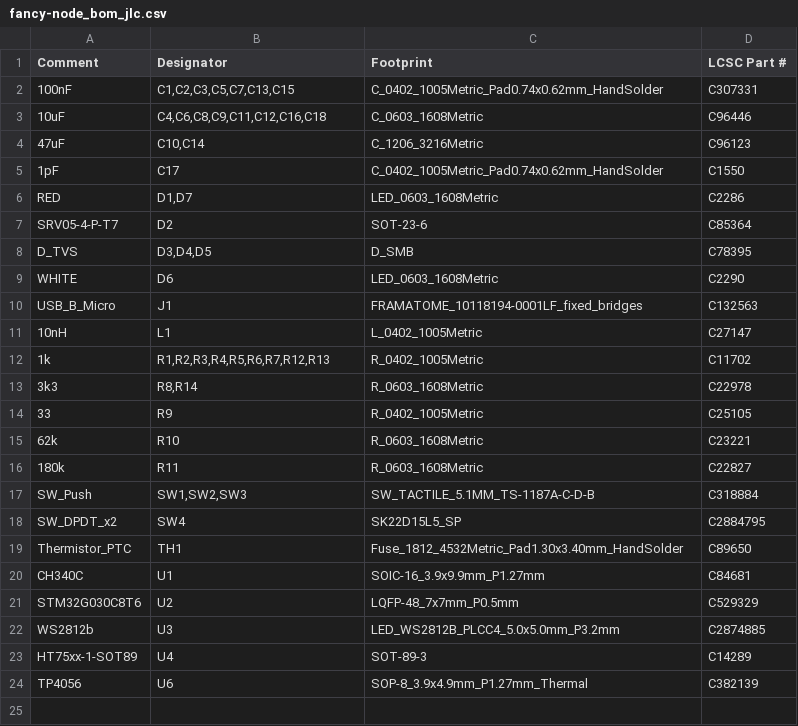
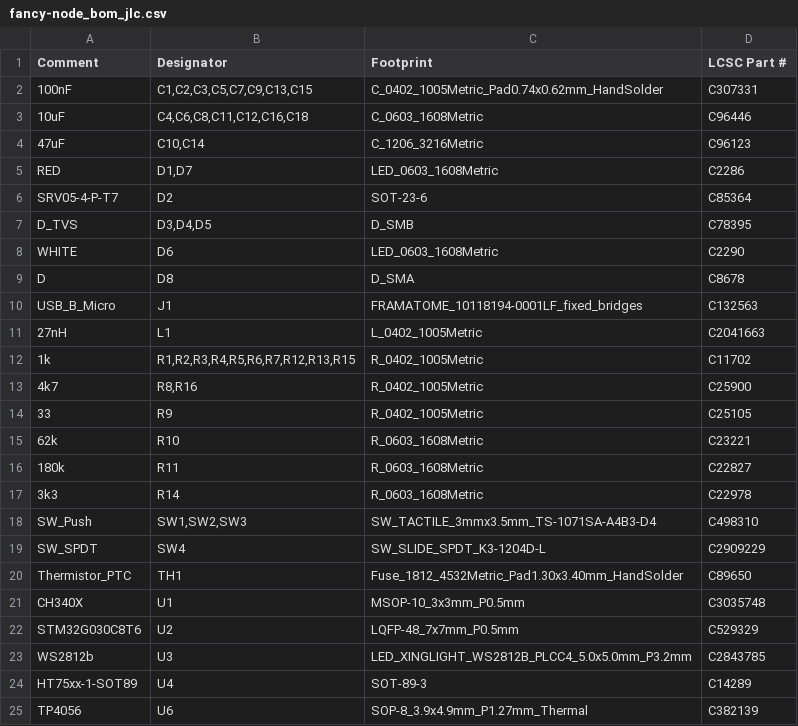
Before and after one commit to candykingdom/firefly2, a CSV file: hardware/fancy-node/fancy-node_bom_jlc.csv, drawn as a sheet.

```diff
--- a/hardware/fancy-node/fancy-node_bom_jlc.csv
+++ b/hardware/fancy-node/fancy-node_bom_jlc.csv
@@ -1,6 +1,5 @@
 "Comment","Designator","Footprint","LCSC Part #"
-"100nF","C1,C2,C3,C5,C7,C13,C15","C_0402_1005Metric_Pad0.74x0.62mm_HandSolder","C307331"
-"10uF","C4,C6,C8,C9,C11,C12,C16,C18","C_0603_1608Metric","C96446"
+"100nF","C1,C2,C3,C5,C7,C9,C13,C15","C_0402_1005Metric_Pad0.74x0.62mm_HandSolder","C307331"
+"10uF","C4,C6,C8,C11,C12,C16,C18","C_0603_1608Metric","C96446"
 "47uF","C10,C14","C_1206_3216Metric","C96123"
-"1pF","C17","C_0402_1005Metric_Pad0.74x0.62mm_HandSolder","C1550"
 "RED","D1,D7","LED_0603_1608Metric","C2286"
@@ -9,6 +8,7 @@
 "WHITE","D6","LED_0603_1608Metric","C2290"
+"D","D8","D_SMA","C8678"
 "USB_B_Micro","J1","FRAMATOME_10118194-0001LF_fixed_bridges","C132563"
-"10nH","L1","L_0402_1005Metric","C27147"
-"1k","R1,R2,R3,R4,R5,R6,R7,R12,R13","R_0402_1005Metric","C11702"
-"3k3","R8,R14","R_0603_1608Metric","C22978"
+"27nH","L1","L_0402_1005Metric","C2041663"
+"1k","R1,R2,R3,R4,R5,R6,R7,R12,R13,R15","R_0402_1005Metric","C11702"
+"4k7","R8,R16","R_0402_1005Metric","C25900"
 "33","R9","R_0402_1005Metric","C25105"
@@ -16,8 +16,9 @@
 "180k","R11","R_0603_1608Metric","C22827"
-"SW_Push","SW1,SW2,SW3","SW_TACTILE_5.1MM_TS-1187A-C-D-B","C318884"
-"SW_DPDT_x2","SW4","SK22D15L5_SP","C2884795"
+"3k3","R14","R_0603_1608Metric","C22978"
+"SW_Push","SW1,SW2,SW3","SW_TACTILE_3mmx3.5mm_TS-1071SA-A4B3-D4","C498310"
+"SW_SPDT","SW4","SW_SLIDE_SPDT_K3-1204D-L","C2909229"
 "Thermistor_PTC","TH1","Fuse_1812_4532Metric_Pad1.30x3.40mm_HandSolder","C89650"
-"CH340C","U1","SOIC-16_3.9x9.9mm_P1.27mm","C84681"
+"CH340X","U1","MSOP-10_3x3mm_P0.5mm","C3035748"
 "STM32G030C8T6","U2","LQFP-48_7x7mm_P0.5mm","C529329"
-"WS2812b","U3","LED_WS2812B_PLCC4_5.0x5.0mm_P3.2mm","C2874885"
+"WS2812b","U3","LED_XINGLIGHT_WS2812B_PLCC4_5.0x5.0mm_P3.2mm","C2843785"
 "HT75xx-1-SOT89","U4","SOT-89-3","C14289"
```
Also changed, not shown: hardware/fancy-node/fancy-node-all-pos.csv, hardware/fancy-node/fancy-node_cpl_jlc.csv, 27 other files.
